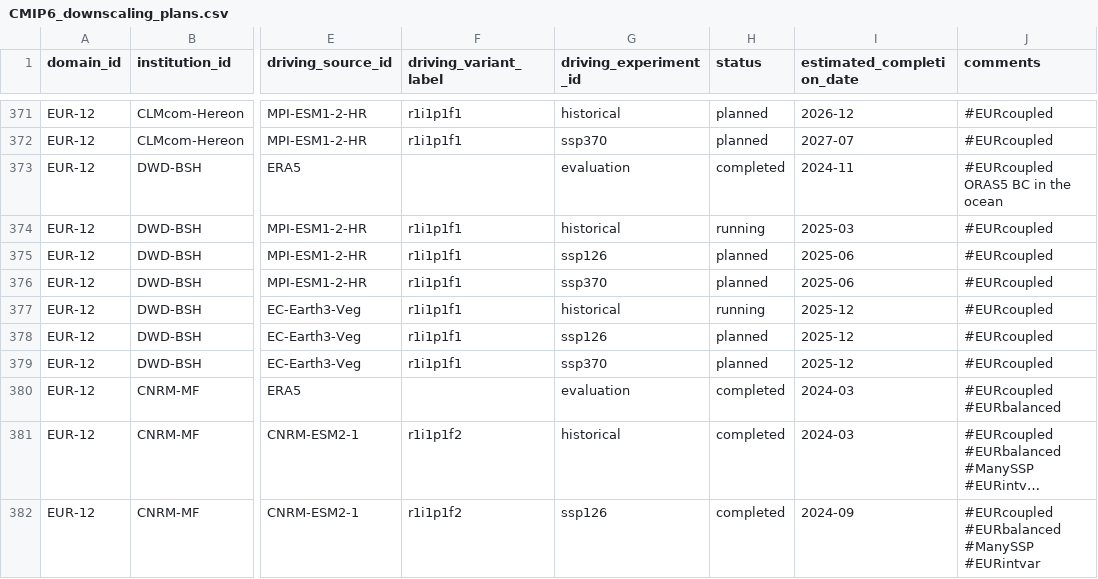
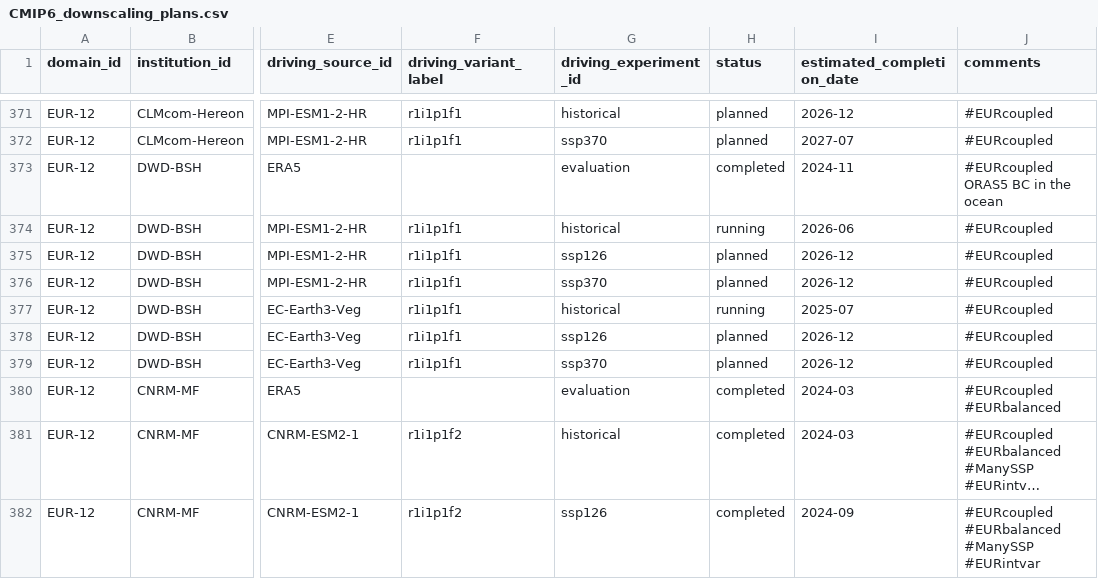
Before and after one commit to WCRP-CORDEX/simulation-status, a CSV file: CMIP6_downscaling_plans.csv, drawn as a sheet; only a part is shown, gaps mark what is left out; long unchanged cells end in …; the diff names each change by its address in the sheet, - before the commit and + after, or states it on an @@ line.

Commit message:
Revise downscaling plans and update dates
Updated historical and planned entries for various models and scenarios, adjusting completion dates and adding new entries.

```diff
--- a/CMIP6_downscaling_plans.csv
+++ b/CMIP6_downscaling_plans.csv
-I374 (estimated_completion_date): 2025-03
+I374 (estimated_completion_date): 2026-06
-I375:I376 (estimated_completion_date): 2025-06
+I375:I376 (estimated_completion_date): 2026-12
-I377 (estimated_completion_date): 2025-12
+I377 (estimated_completion_date): 2025-07
-I378:I379 (estimated_completion_date): 2025-12
+I378:I379 (estimated_completion_date): 2026-12
```
